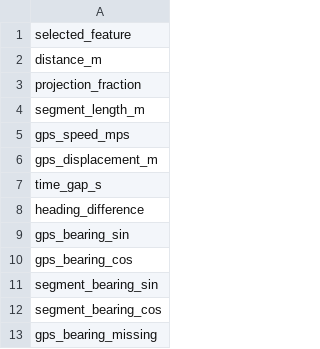
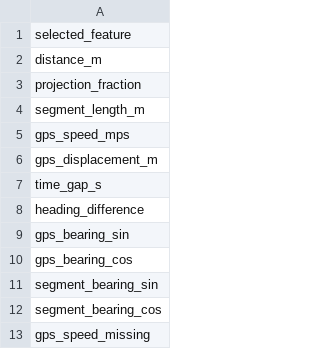
Before and after one commit to Krishguptaaa/Team11_PathSnap, a CSV file: outputs/feature_selection/selected_features.csv, drawn as a sheet.

```diff
--- a/outputs/feature_selection/selected_features.csv
+++ b/outputs/feature_selection/selected_features.csv
@@ -12,2 +12,2 @@ segment_bearing_sin
 segment_bearing_cos
-gps_bearing_missing
+gps_speed_missing
```
Also changed, not shown: outputs/feature_selection/feature_correlation_matrix.csv, outputs/feature_selection/feature_variance.csv, 18 other files.
